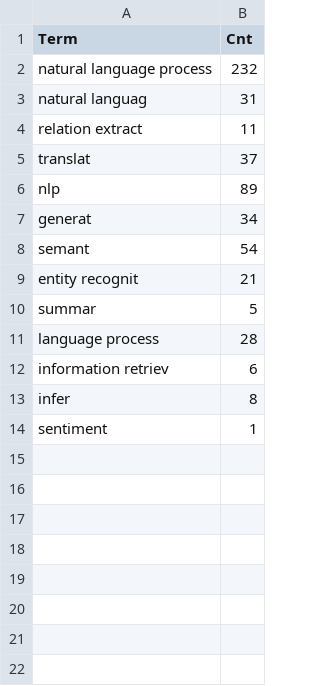
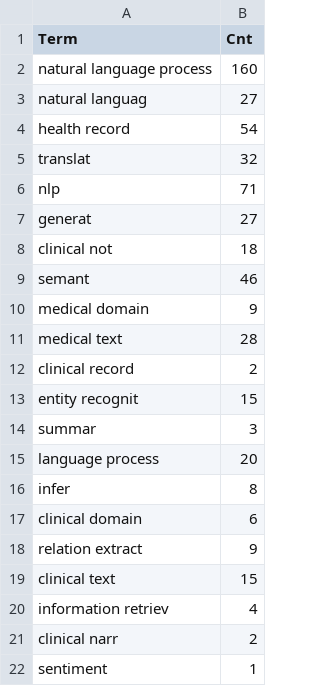
Before and after one commit to afletcher53/Meta-Mooc-Abstract-Searcher, a CSV file: data/acl_bib_search_term2_cnt_stemTrue.csv, drawn as a sheet.

Commit message:
Update ACL bib search abstract stemTrue.csv
- Updated the content of the file "acl_bib_search_abstract_stemTrue.csv"
- No specific details provided about the changes made

```diff
--- a/data/acl_bib_search_term2_cnt_stemTrue.csv
+++ b/data/acl_bib_search_term2_cnt_stemTrue.csv
@@ -1,14 +1,22 @@
 Term,Cnt
-natural language process,232
-natural languag,31
-relation extract,11
-translat,37
-nlp,89
-generat,34
-semant,54
-entity recognit,21
-summar,5
-language process,28
-information retriev,6
+natural language process,160
+natural languag,27
+health record,54
+translat,32
+nlp,71
+generat,27
+clinical not,18
+semant,46
+medical domain,9
+medical text,28
+clinical record,2
+entity recognit,15
+summar,3
+language process,20
 infer,8
+clinical domain,6
+relation extract,9
+clinical text,15
+information retriev,4
+clinical narr,2
 sentiment,1
```
Also changed, not shown: data/acl_bib_search_title_stemTrue.csv, 4 other files.
